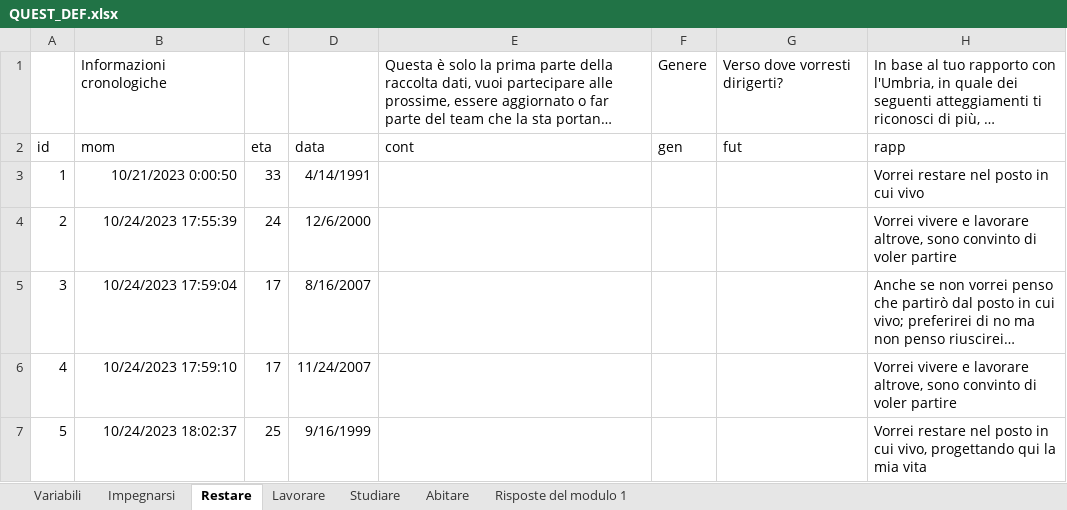
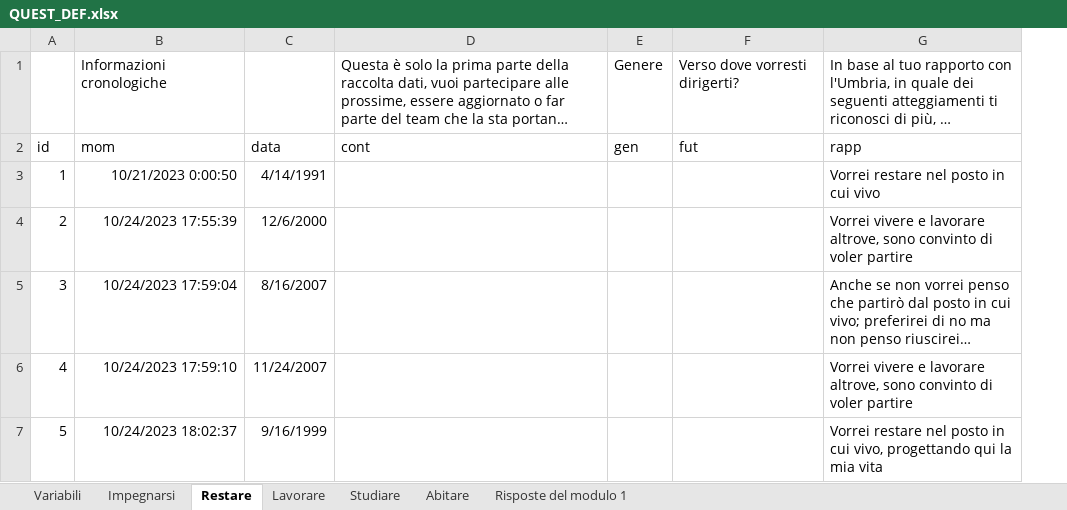
Before and after one commit to lorMatt/QUEST_23, an Excel workbook: QUEST_DEF.xlsx, sheet Restare, drawn as a sheet; only a part is shown; long unchanged cells end in …; values as stored, in another font and other column widths than the file's, no borders; conditional formats not drawn; the diff covers the shown part only; the diff names each change by its address in the sheet, - before the commit and + after, or states it on an @@ line.

```diff
--- a/QUEST_DEF.xlsx (sheet Restare)
+++ b/QUEST_DEF.xlsx (sheet Restare)
-column C, rows 2-7: eta | 33 | 24 | 17 | 17 | 25
```
Also changed, not shown: 5 removed rows, 2 edited cells and row numbers in column A elsewhere in this sheet, sheet Risposte del modulo 1, sheet Impegnarsi, sheet Abitare, sheet Lavorare, sheet Studiare, sheet Variabili, formulas that keep their value.
